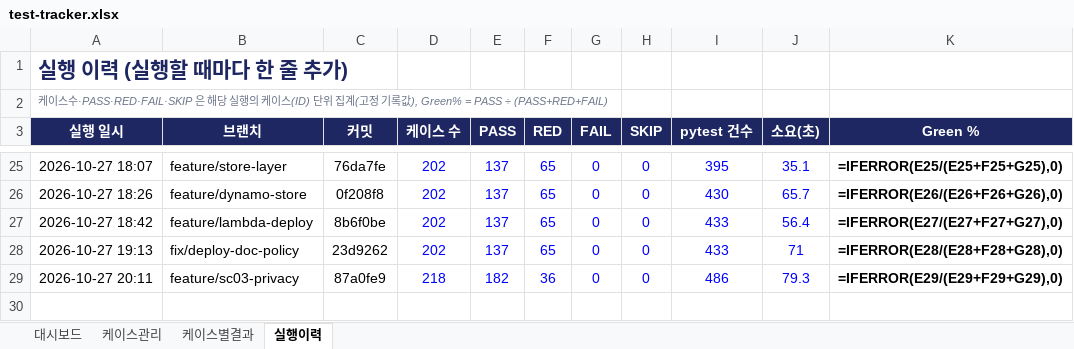
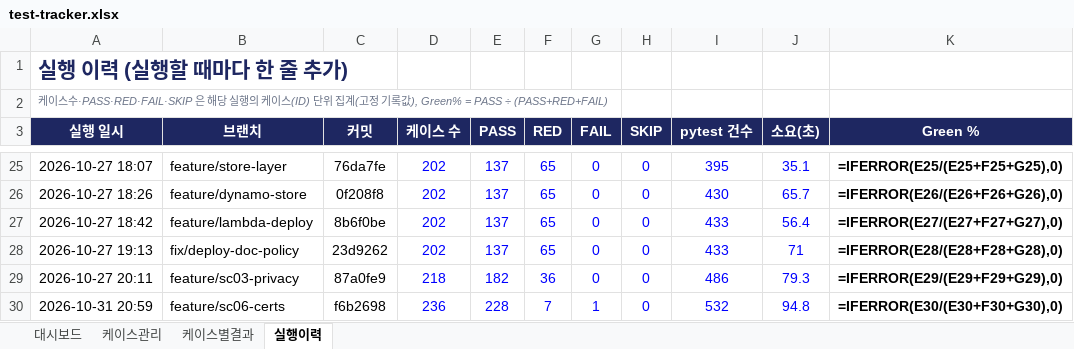
Before and after one commit to NotZZu/WebFrameworkProject, an Excel workbook: assets/tracker/test-tracker.xlsx, sheet 실행이력, drawn as a sheet; only a part is shown, gaps mark what is left out; values as stored, in another font and other column widths than the file's, no borders; formulas without a stored value are shown as written; conditional formats not drawn; the diff names each change by its address in the sheet, - before the commit and + after, or states it on an @@ line.

```diff
--- a/assets/tracker/test-tracker.xlsx (sheet 실행이력)
+++ b/assets/tracker/test-tracker.xlsx (sheet 실행이력)
+row 30: 2026-10-31 20:59 | feature/sc06-certs | f6b2698 | 236 | 228 | 7 | 1 | 0 | 532 | 94.8 | =IFERROR(E30/(E30+F30+G30),0)
```
Also changed, not shown: sheet 케이스별결과, sheet 케이스관리, charts or pictures, webservice/tracker/테스트관리.xlsx, 1 other file.
